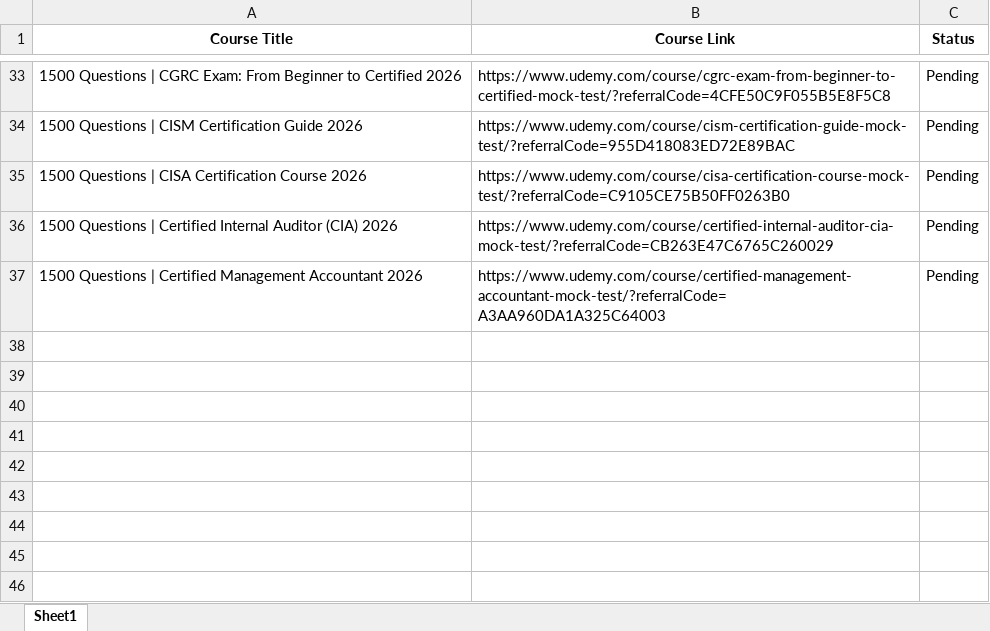
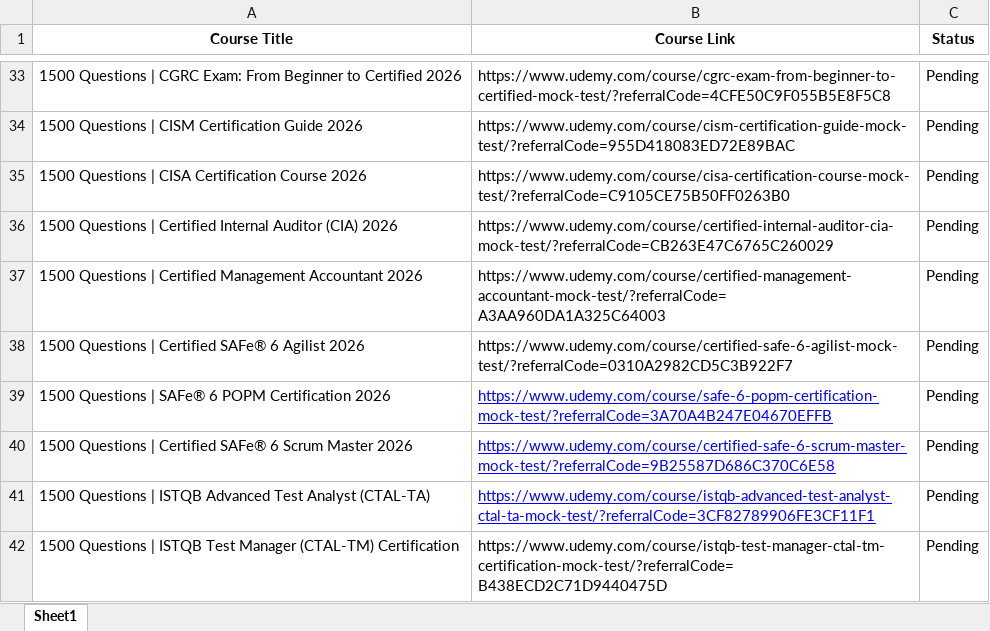
Before and after one commit to cssmatter/linkedin-page-rss, an Excel workbook: source.xlsx, sheet Sheet1, drawn as a sheet; only a part is shown, gaps mark what is left out; values as stored, in another font and other column widths than the file's, no borders; the diff names each change by its address in the sheet, - before the commit and + after, or states it on an @@ line.

Commit message:
Update source.xlsx

```diff
--- a/source.xlsx (sheet Sheet1)
+++ b/source.xlsx (sheet Sheet1)
+row 38: 1500 Questions | Certified SAFe® 6 Agilist 2026 | https://www.udemy.com/course/certified-safe-6-agilist-mock-test/?referralCode=0310A2982CD5C3B922F7 | Pending
+row 39: 1500 Questions | SAFe® 6 POPM Certification 2026 | https://www.udemy.com/course/safe-6-popm-certification-mock-test/?referralCode=3A70A4B247E04670EFFB | Pending
+row 40: 1500 Questions | Certified SAFe® 6 Scrum Master 2026 | https://www.udemy.com/course/certified-safe-6-scrum-master-mock-test/?referralCode=9B25587D686C370C6E58 | Pending
+row 41: 1500 Questions | ISTQB Advanced Test Analyst (CTAL-TA) | https://www.udemy.com/course/istqb-advanced-test-analyst-ctal-ta-mock-test/?referralCode=3CF82789906FE3CF11F1 | Pending
+row 42: 1500 Questions | ISTQB Test Manager (CTAL-TM) Certification | https://www.udemy.com/course/istqb-test-manager-ctal-tm-certification-mock-test/?referralCode=B438ECD2C71D9440475D | Pending
```
